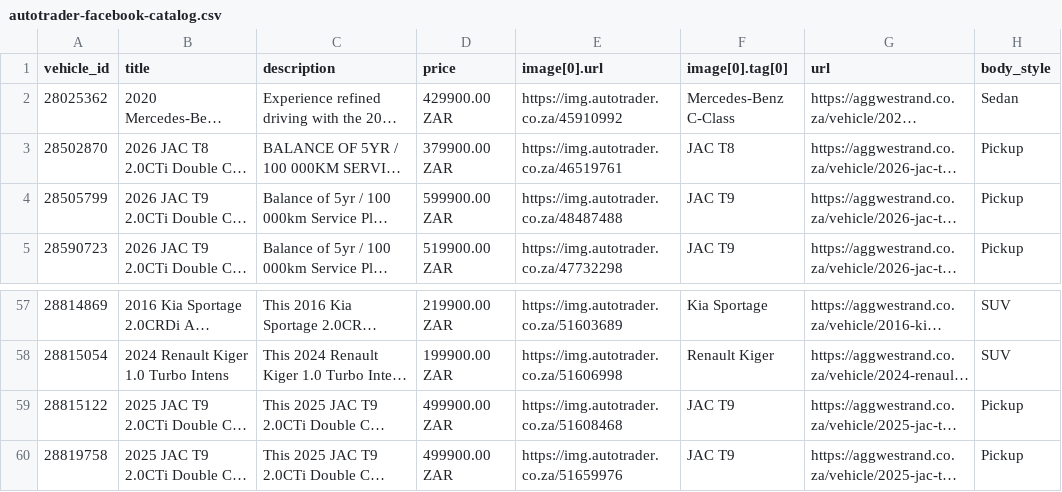
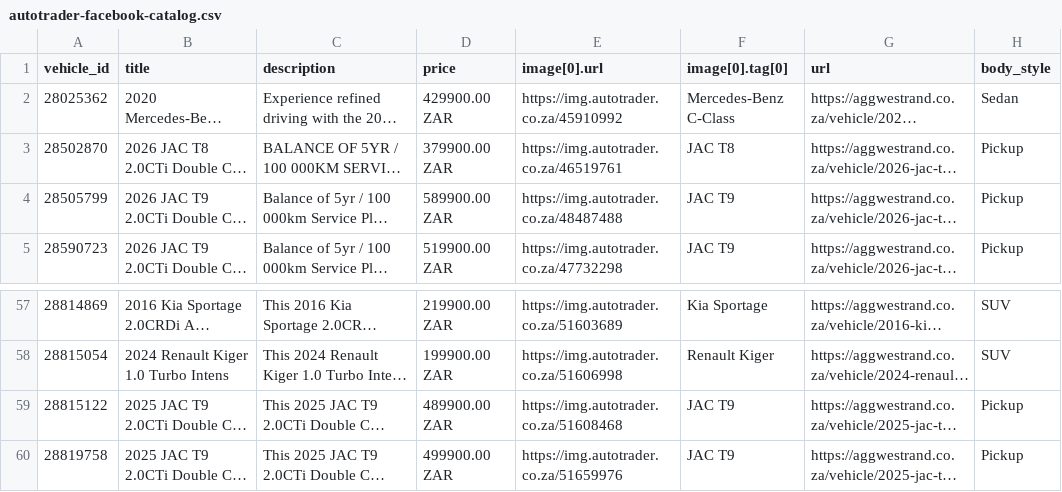
Before and after one commit to obmzadev/agg-catalog-feeds, a CSV file: docs/autotrader-facebook-catalog.csv, drawn as a sheet; only a part is shown, gaps mark what is left out; long unchanged cells end in …; the diff names each change by its address in the sheet, - before the commit and + after, or states it on an @@ line.

```diff
--- a/docs/autotrader-facebook-catalog.csv
+++ b/docs/autotrader-facebook-catalog.csv
-D4 (price): 599900.00 ZAR
+D4 (price): 589900.00 ZAR
-D59 (price): 499900.00 ZAR
+D59 (price): 489900.00 ZAR
```
Also changed, not shown: docs/autotrader-tiktok-catalog.csv, 1 other file.
